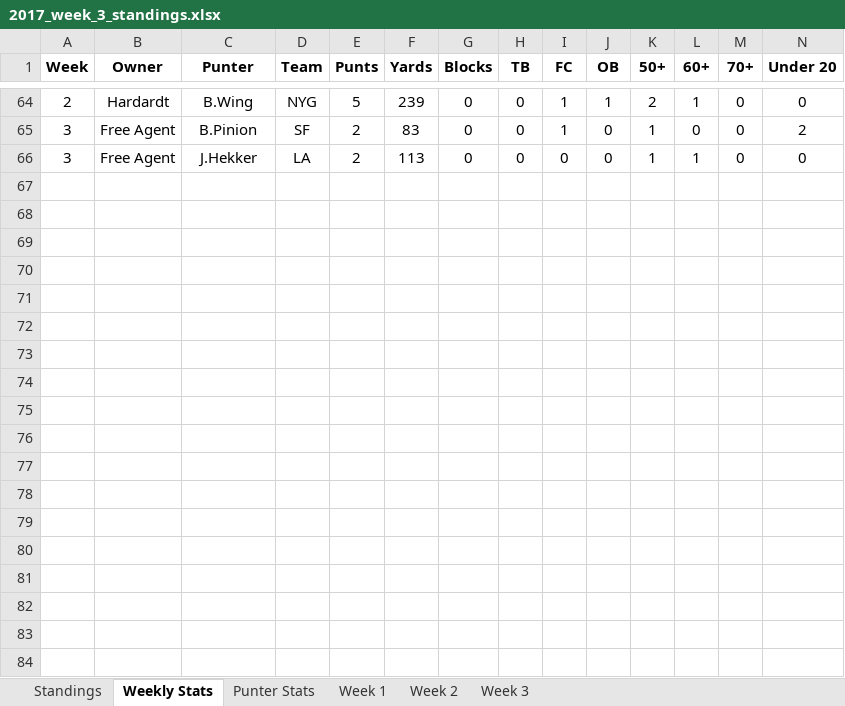
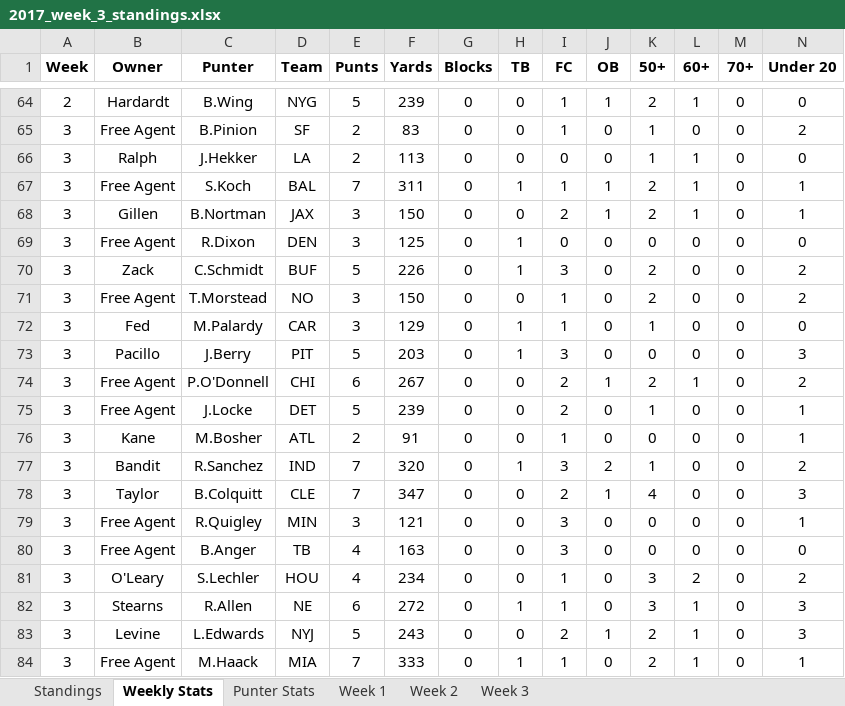
Before and after one commit to davidlevine22/punters_league, an Excel workbook: data/weekly_update/2017/2017_week_3_standings.xlsx, sheet Weekly Stats, drawn as a sheet; only a part is shown, gaps mark what is left out; values as stored, in another font and other column widths than the file's, no borders; rows hold the shown columns only; the diff covers the shown part only; the diff names each change by its address in the sheet, - before the commit and + after, or states it on an @@ line.

```diff
--- a/data/weekly_update/2017/2017_week_3_standings.xlsx (sheet Weekly Stats)
+++ b/data/weekly_update/2017/2017_week_3_standings.xlsx (sheet Weekly Stats)
-B66 (Owner): Free Agent
+B66 (Owner): Ralph
+row 67: 3 | Free Agent | S.Koch | BAL | 7 | 311 | 0 | 1 | 1 | 1 | 2 | 1 | 0 | 1
+row 68: 3 | Gillen | B.Nortman | JAX | 3 | 150 | 0 | 0 | 2 | 1 | 2 | 1 | 0 | 1
+row 69: 3 | Free Agent | R.Dixon | DEN | 3 | 125 | 0 | 1 | 0 | 0 | 0 | 0 | 0 | 0
+row 70: 3 | Zack | C.Schmidt | BUF | 5 | 226 | 0 | 1 | 3 | 0 | 2 | 0 | 0 | 2
+row 71: 3 | Free Agent | T.Morstead | NO | 3 | 150 | 0 | 0 | 1 | 0 | 2 | 0 | 0 | 2
+row 72: 3 | Fed | M.Palardy | CAR | 3 | 129 | 0 | 1 | 1 | 0 | 1 | 0 | 0 | 0
+row 73: 3 | Pacillo | J.Berry | PIT | 5 | 203 | 0 | 1 | 3 | 0 | 0 | 0 | 0 | 3
+row 74: 3 | Free Agent | P.O'Donnell | CHI | 6 | 267 | 0 | 0 | 2 | 1 | 2 | 1 | 0 | 2
+row 75: 3 | Free Agent | J.Locke | DET | 5 | 239 | 0 | 0 | 2 | 0 | 1 | 0 | 0 | 1
+row 76: 3 | Kane | M.Bosher | ATL | 2 | 91 | 0 | 0 | 1 | 0 | 0 | 0 | 0 | 1
+row 77: 3 | Bandit | R.Sanchez | IND | 7 | 320 | 0 | 1 | 3 | 2 | 1 | 0 | 0 | 2
+row 78: 3 | Taylor | B.Colquitt | CLE | 7 | 347 | 0 | 0 | 2 | 1 | 4 | 0 | 0 | 3
+row 79: 3 | Free Agent | R.Quigley | MIN | 3 | 121 | 0 | 0 | 3 | 0 | 0 | 0 | 0 | 1
+row 80: 3 | Free Agent | B.Anger | TB | 4 | 163 | 0 | 0 | 3 | 0 | 0 | 0 | 0 | 0
+row 81: 3 | O'Leary | S.Lechler | HOU | 4 | 234 | 0 | 0 | 1 | 0 | 3 | 2 | 0 | 2
+row 82: 3 | Stearns | R.Allen | NE | 6 | 272 | 0 | 1 | 1 | 0 | 3 | 1 | 0 | 3
+row 83: 3 | Levine | L.Edwards | NYJ | 5 | 243 | 0 | 0 | 2 | 1 | 2 | 1 | 0 | 3
+row 84: 3 | Free Agent | M.Haack | MIA | 7 | 333 | 0 | 1 | 1 | 0 | 2 | 1 | 0 | 1
```
Also changed, not shown: 10 added rows elsewhere in this sheet, sheet Week 3, sheet Punter Stats, sheet Standings, 5 other files.
